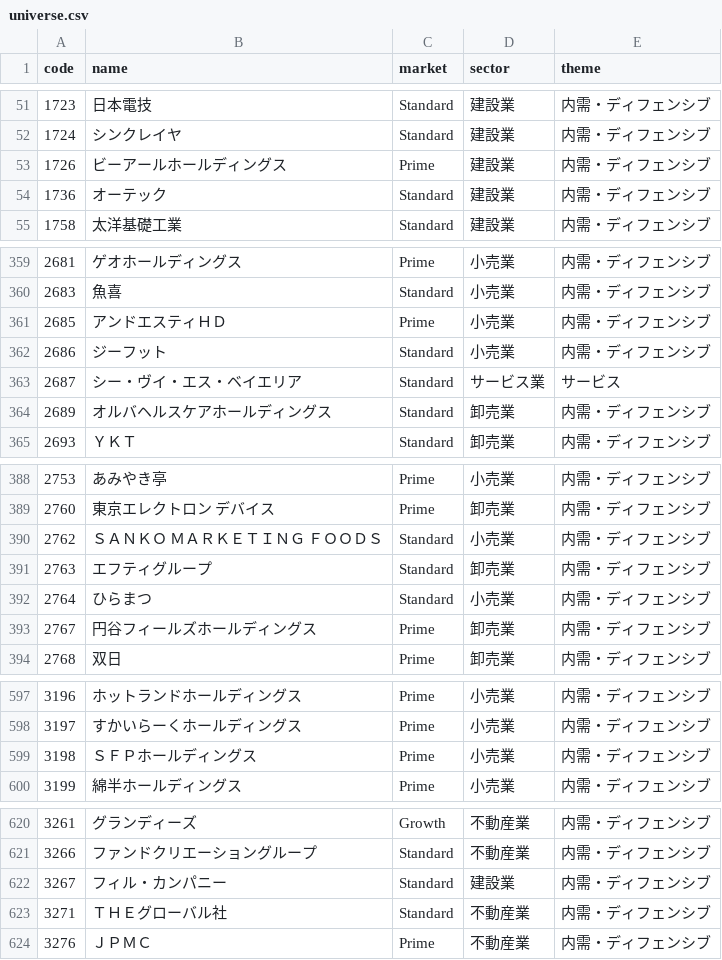
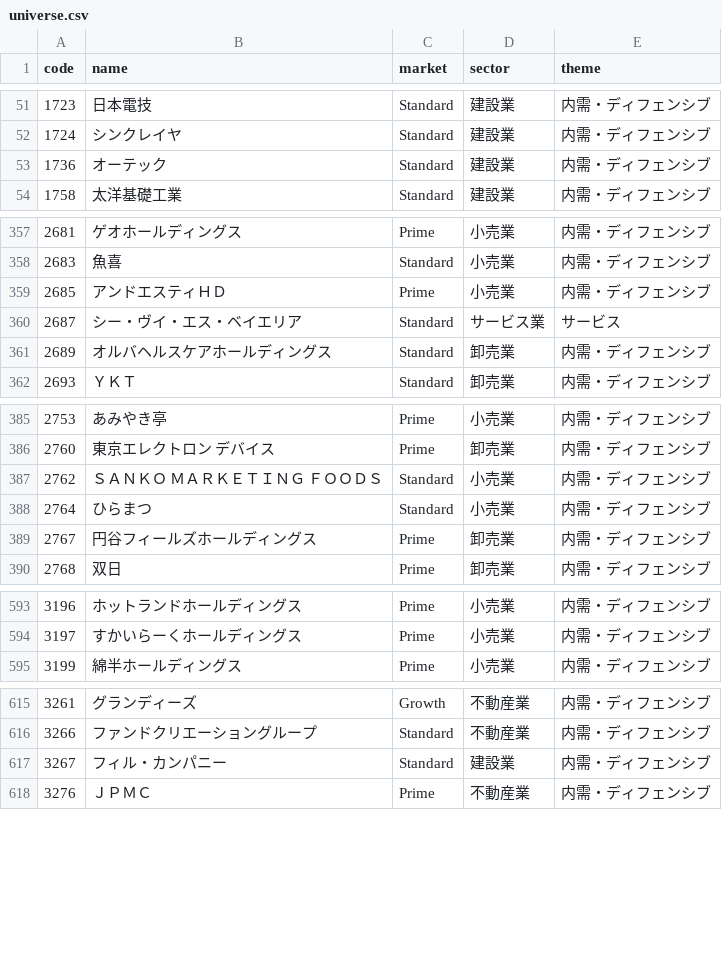
Before and after one commit to skychord0110/SIGNUM, a CSV file: outputs/universe.csv, drawn as a sheet; only a part is shown, gaps mark what is left out; the diff covers the shown part only.

```diff
--- a/outputs/universe.csv
+++ b/outputs/universe.csv
@@ -52,3 +52,2 @@
 1724,シンクレイヤ,Standard,建設業,内需・ディフェンシブ
-1726,ビーアールホールディングス,Prime,建設業,内需・ディフェンシブ
 1736,オーテック,Standard,建設業,内需・ディフェンシブ
@@ -361,3 +359,2 @@
 2685,アンドエスティＨＤ,Prime,小売業,内需・ディフェンシブ
-2686,ジーフット,Standard,小売業,内需・ディフェンシブ
 2687,シー・ヴイ・エス・ベイエリア,Standard,サービス業,サービス
@@ -390,3 +387,2 @@
 2762,ＳＡＮＫＯ　ＭＡＲＫＥＴＩＮＧ　ＦＯＯＤＳ,Standard,小売業,内需・ディフェンシブ
-2763,エフティグループ,Standard,卸売業,内需・ディフェンシブ
 2764,ひらまつ,Standard,小売業,内需・ディフェンシブ
@@ -598,3 +594,2 @@
 3197,すかいらーくホールディングス,Prime,小売業,内需・ディフェンシブ
-3198,ＳＦＰホールディングス,Prime,小売業,内需・ディフェンシブ
 3199,綿半ホールディングス,Prime,小売業,内需・ディフェンシブ
@@ -622,3 +617,2 @@
 3267,フィル・カンパニー,Standard,建設業,内需・ディフェンシブ
-3271,ＴＨＥグローバル社,Standard,不動産業,内需・ディフェンシブ
 3276,ＪＰＭＣ,Prime,不動産業,内需・ディフェンシブ
```
Also changed, not shown: 27 removed rows and 14 edited cells elsewhere in this file, 3 other files.
